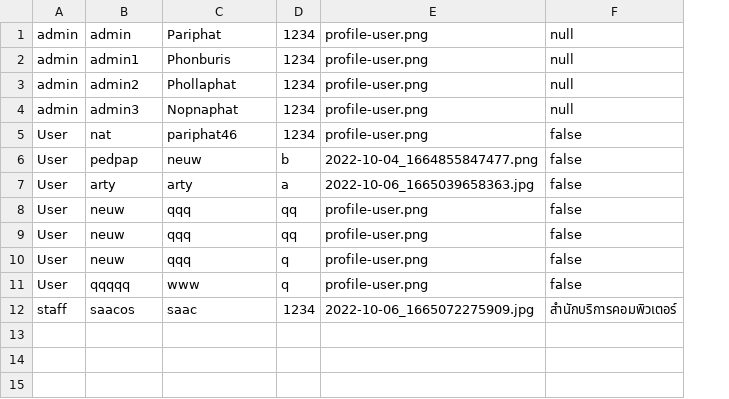
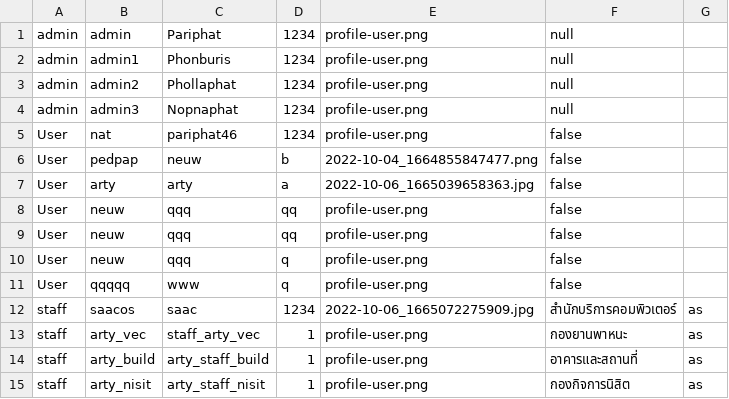
Before and after one commit to Pariphatt/Project_Ku_traffy-fondue, a CSV file: assets/accounts.csv, drawn as a sheet; the diff names each change by its address in the sheet, - before the commit and + after, or states it on an @@ line.

```diff
--- a/assets/accounts.csv
+++ b/assets/accounts.csv
+column G, row 12: as
+row 13: staff | arty_vec | staff_arty_vec | 1 | profile-user.png | กองยานพาหนะ | as
+row 14: staff | arty_build | arty_staff_build | 1 | profile-user.png | อาคารและสถานที่ | as
+row 15: staff | arty_nisit | arty_staff_nisit | 1 | profile-user.png | กองกิจการนิสิต | as
```
Also changed, not shown: assets/log.csv, assets/reports.csv, 8 other files.
